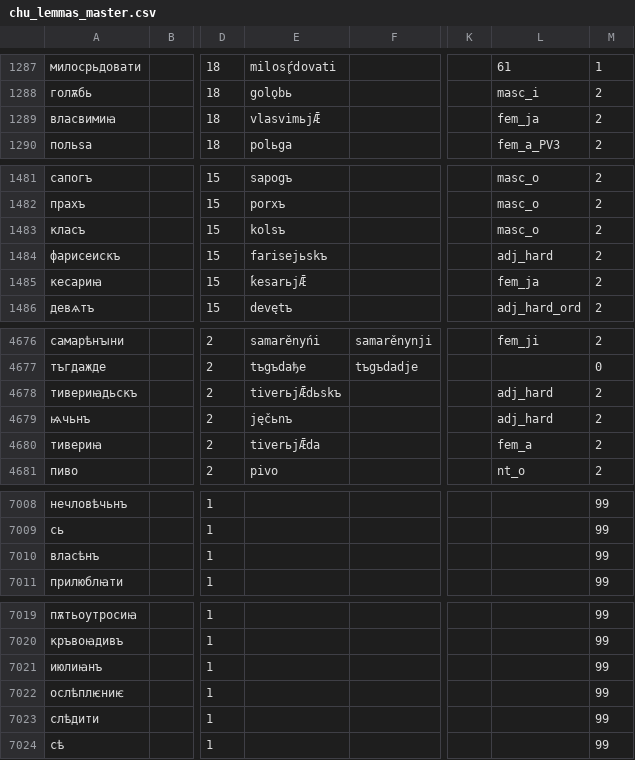
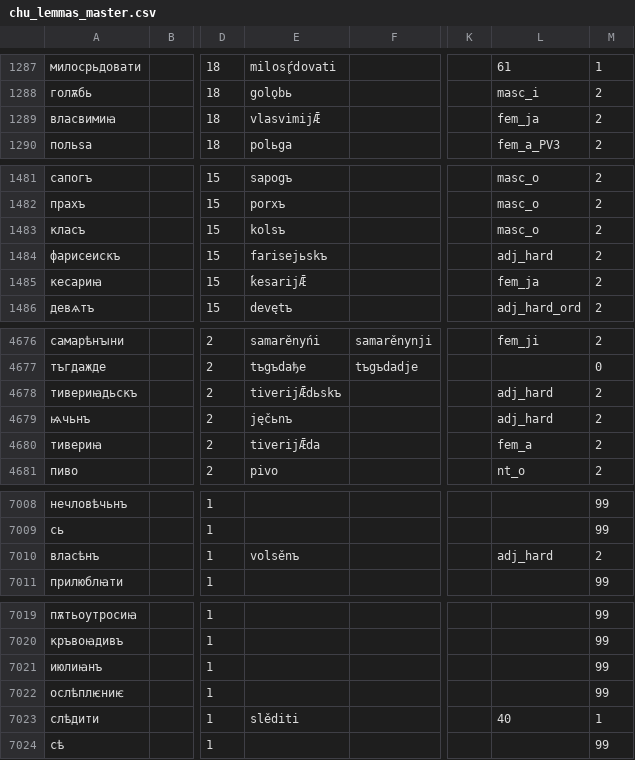
Before and after one commit to 12401453/ocs_server, a CSV file: autoreconstructor/chu_lemmas_master.csv, drawn as a sheet; only a part is shown, gaps mark what is left out; the diff covers the shown part only; the diff names each change by its address in the sheet, - before the commit and + after, or states it on an @@ line.

```diff
--- a/autoreconstructor/chu_lemmas_master.csv
+++ b/autoreconstructor/chu_lemmas_master.csv
-E1289: vlasvimьjǢ
+E1289: vlasvimijǢ
-E1485: ḱesarьjǢ
+E1485: ḱesarijǢ
-E4678: tiverьjǢdьskъ
+E4678: tiverijǢdьskъ
-E4680: tiverьjǢda
+E4680: tiverijǢda
-E7010: (empty)
+E7010: volsěnъ
-L7010: (empty)
+L7010: adj_hard
-M7010: 99
+M7010: 2
-E7023: (empty)
+E7023: slěditi
-L7023: (empty)
+L7023: 40
-M7023: 99
+M7023: 1
```
Also changed, not shown: 11 edited cells elsewhere in this file, 8 other files.
